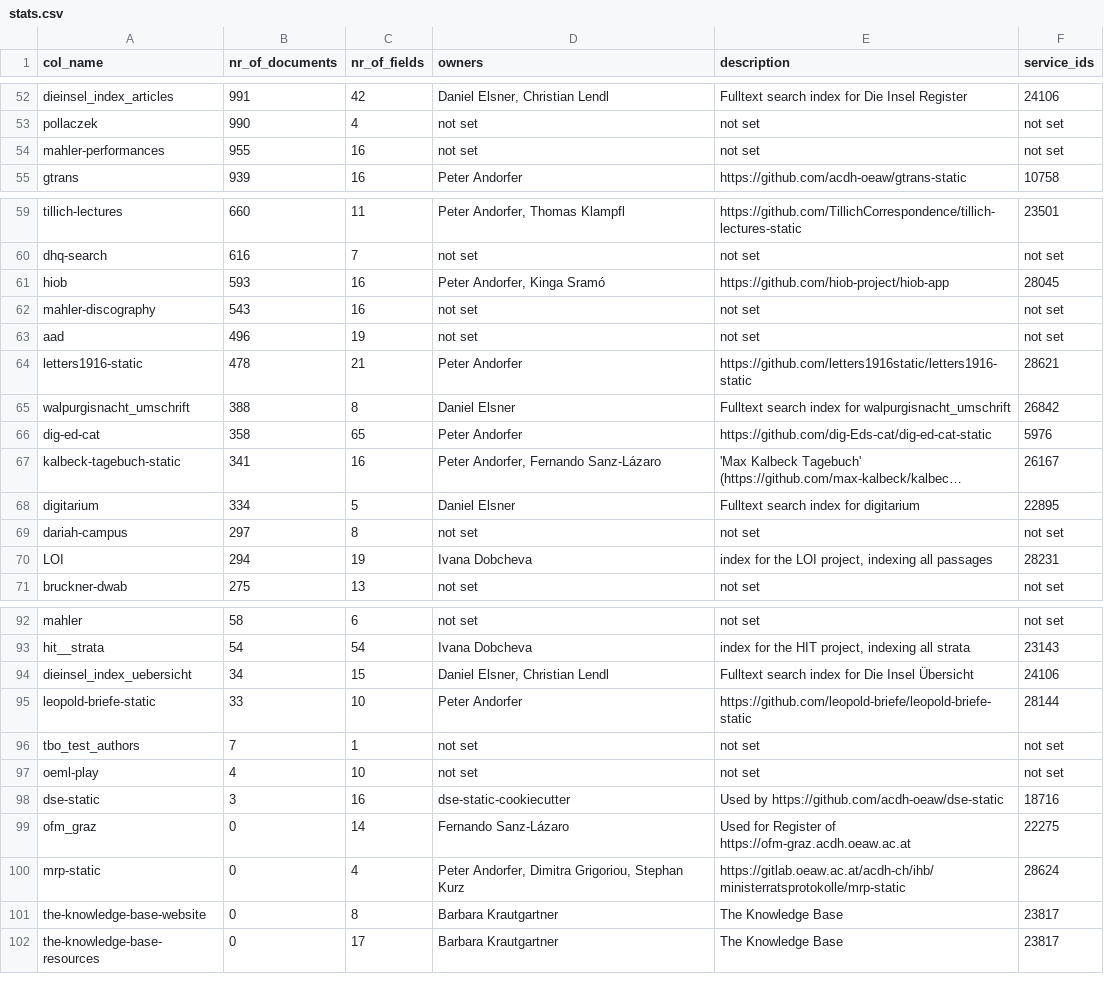
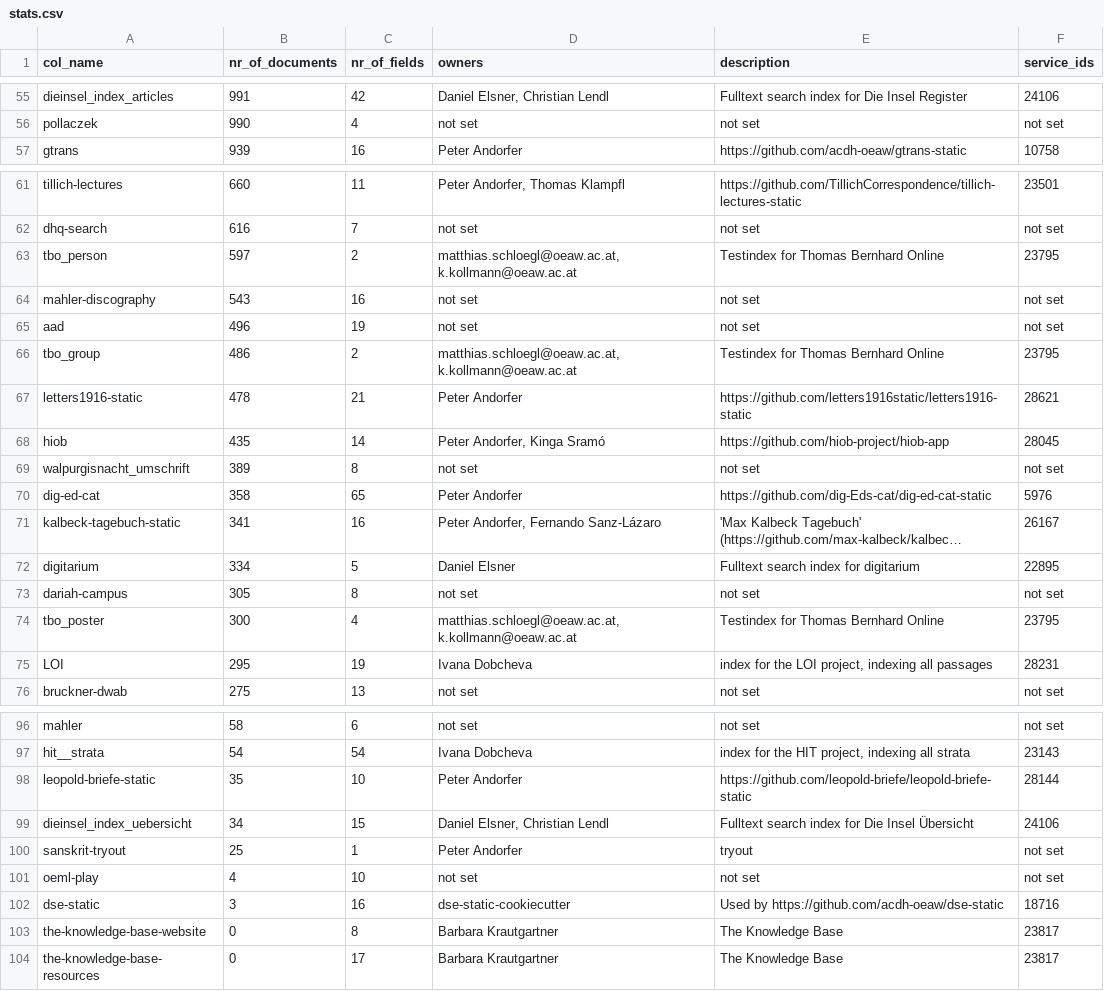
Before and after one commit to acdh-oeaw/typesense-stats, a CSV file: stats.csv, drawn as a sheet; only a part is shown, gaps mark what is left out; long unchanged cells end in …; removed rows and columns are numbered as before the commit, all else as after; the diff covers the shown part only; the diff names each change by its address in the sheet, - before the commit and + after, or states it on an @@ line.

Commit message:
feat: data updates

```diff
--- a/stats.csv
+++ b/stats.csv
-row 54: mahler-performances | 955 | 16 | not set | not set | not set
-row 61: hiob | 593 | 16 | Peter Andorfer, Kinga Sramó | https://github.com/hiob-project/hiob-app | 28045
+row 63: tbo_person | 597 | 2 | matthias.schloegl@oeaw.ac.at, k.kollmann@oeaw.ac.at | Testindex for Thomas Bernhard Online | 23795
+row 66: tbo_group | 486 | 2 | matthias.schloegl@oeaw.ac.at, k.kollmann@oeaw.ac.at | Testindex for Thomas Bernhard Online | 23795
+row 68: hiob | 435 | 14 | Peter Andorfer, Kinga Sramó | https://github.com/hiob-project/hiob-app | 28045
-B69 (nr_of_documents): 388
+B69 (nr_of_documents): 389
-D69 (owners): Daniel Elsner
+D69 (owners): not set
-E69 (description): Fulltext search index for walpurgisnacht_umschrift
+E69 (description): not set
-F69 (service_ids): 26842
+F69 (service_ids): not set
-B73 (nr_of_documents): 297
+B73 (nr_of_documents): 305
+row 74: tbo_poster | 300 | 4 | matthias.schloegl@oeaw.ac.at, k.kollmann@oeaw.ac.at | Testindex for Thomas Bernhard Online | 23795
-B75 (nr_of_documents): 294
+B75 (nr_of_documents): 295
+row 98: leopold-briefe-static | 35 | 10 | Peter Andorfer | https://github.com/leopold-briefe/leopold-briefe-static | 28144
-row 95: leopold-briefe-static | 33 | 10 | Peter Andorfer | https://github.com/leopold-briefe/leopold-briefe-static | 28144
-row 96: tbo_test_authors | 7 | 1 | not set | not set | not set
+row 100: sanskrit-tryout | 25 | 1 | Peter Andorfer | tryout | not set
-row 99: ofm_graz | 0 | 14 | Fernando Sanz-Lázaro | Used for Register of https://ofm-graz.acdh.oeaw.ac.at | 22275
-row 100: mrp-static | 0 | 4 | Peter Andorfer, Dimitra Grigoriou, Stephan Kurz | https://gitlab.oeaw.ac.at/acdh-ch/ihb/ministerratsprotokolle/mrp-static | 28624
```
Also changed, not shown: 7 added rows, 5 removed rows and 10 edited cells elsewhere in this file, 1 other file.
